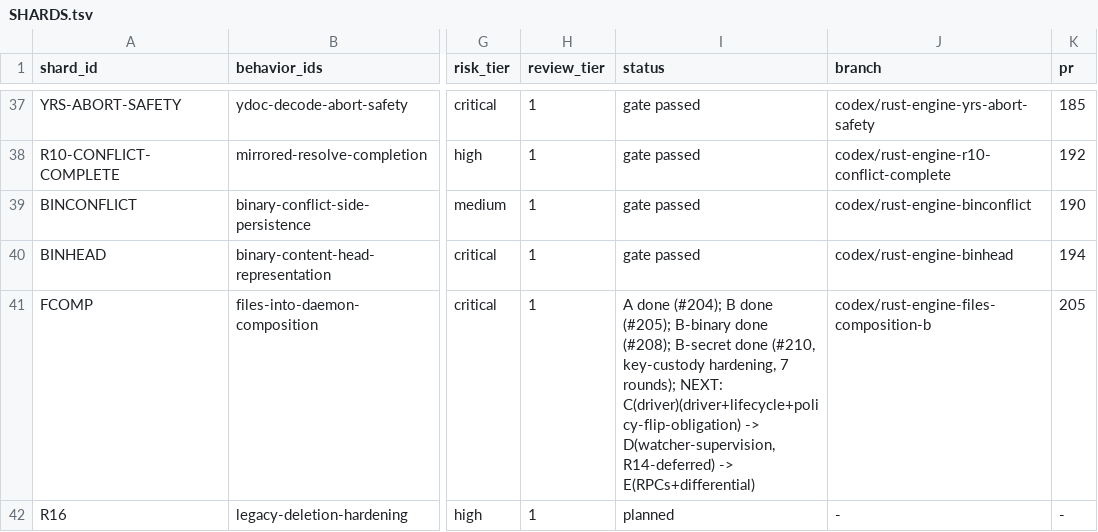
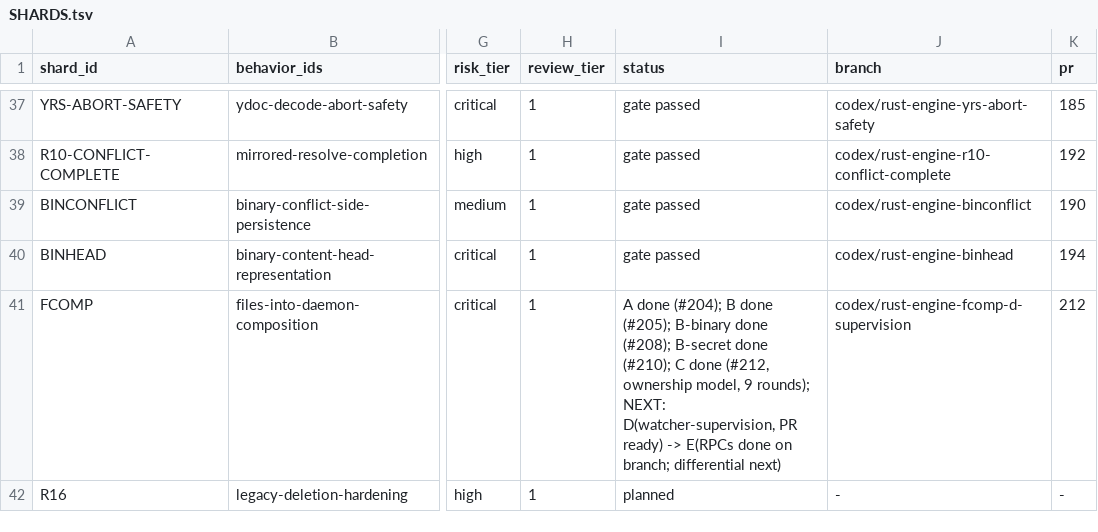
Before and after one commit to dohchq/dohc, a TSV file: docs/superpowers/plans/rust-engine/SHARDS.tsv, drawn as a sheet; only a part is shown, gaps mark what is left out; the diff names each change by its address in the sheet, - before the commit and + after, or states it on an @@ line.

```diff
--- a/docs/superpowers/plans/rust-engine/SHARDS.tsv
+++ b/docs/superpowers/plans/rust-engine/SHARDS.tsv
-I41 (status): …B-secret done (#210, key-custody hardening, 7 rounds); NEXT: C(driver)(driver+lifecycle+policy-flip-obligation) -> D(watcher-supervision, R14-deferred) -> E(RPCs+differential)
+I41 (status): …B-secret done (#210); C done (#212, ownership model, 9 rounds); NEXT: D(watcher-supervision, PR ready) -> E(RPCs done on branch; differential next)
-J41 (branch): codex/rust-engine-files-composition-b
+J41 (branch): codex/rust-engine-fcomp-d-supervision
-K41 (pr): 205
+K41 (pr): 212
```
Also changed, not shown: 1 other file.
